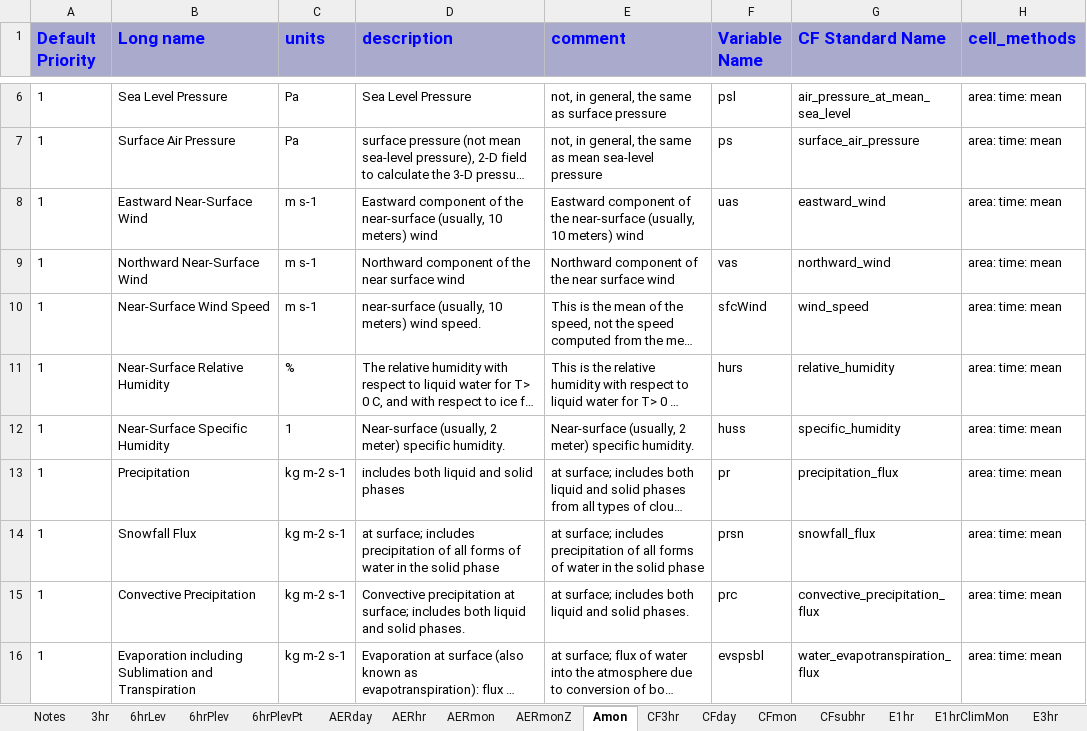
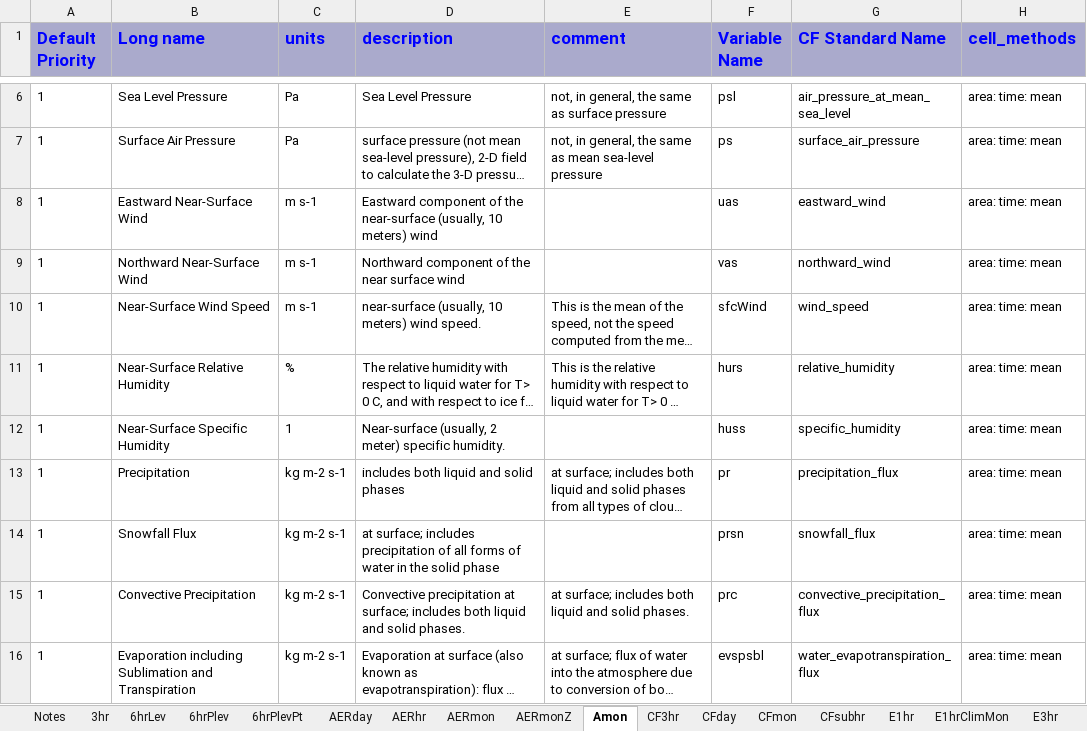
Before and after one commit to zklaus-cmip6/CMIP6dreq, an Excel workbook: dreqPy/docs/CMIP6_MIP_tables.xlsx, sheet Amon, drawn as a sheet; only a part is shown, gaps mark what is left out; long unchanged cells end in …; values as stored, in another font and other column widths than the file's, no borders; the diff covers the shown part only; the diff names each change by its address in the sheet, - before the commit and + after, or states it on an @@ line.

```diff
--- a/dreqPy/docs/CMIP6_MIP_tables.xlsx (sheet Amon)
+++ b/dreqPy/docs/CMIP6_MIP_tables.xlsx (sheet Amon)
-E8 (comment): Eastward component of the near-surface (usually, 10 meters) wind
+E8 (comment): (empty)
-E9 (comment): Northward component of the near surface wind
+E9 (comment): (empty)
-E12 (comment): Near-surface (usually, 2 meter) specific humidity.
+E12 (comment): (empty)
-E14 (comment): at surface; includes precipitation of all forms of water in the solid phase
+E14 (comment): (empty)
```
Also changed, not shown: 60 edited cells elsewhere in this sheet, sheet Emon, sheet Omon, sheet AERmon, sheet Oyr, sheet SImon, sheet CFsubhr, 36 more sheets, 9 other files.
